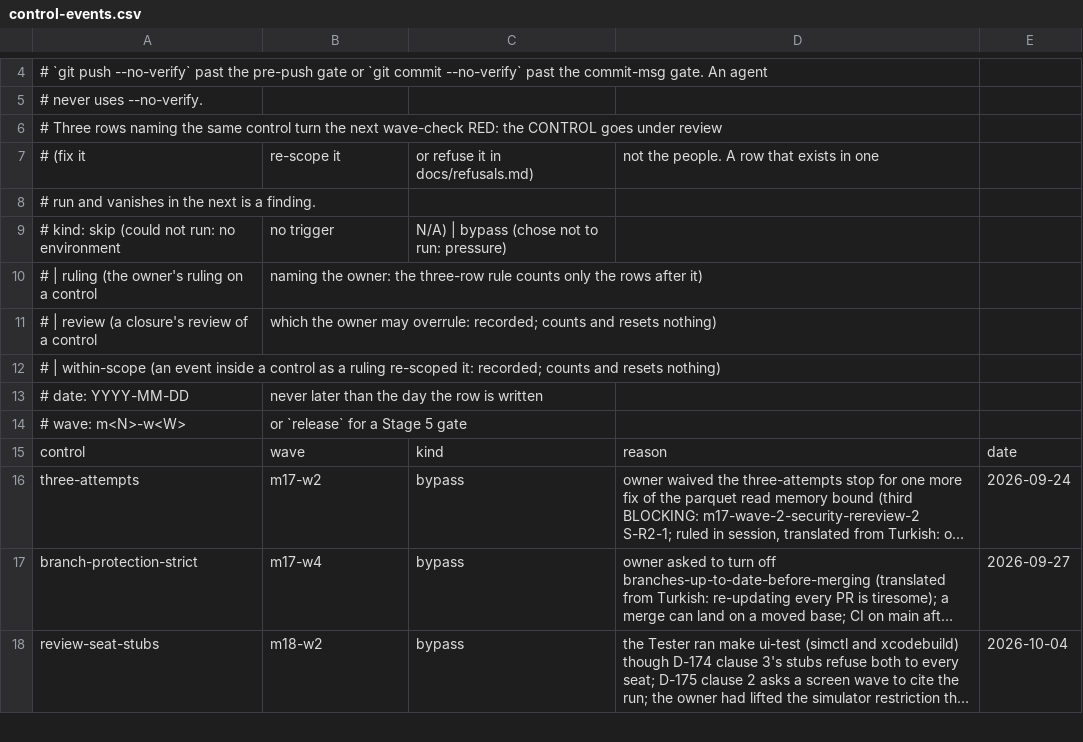
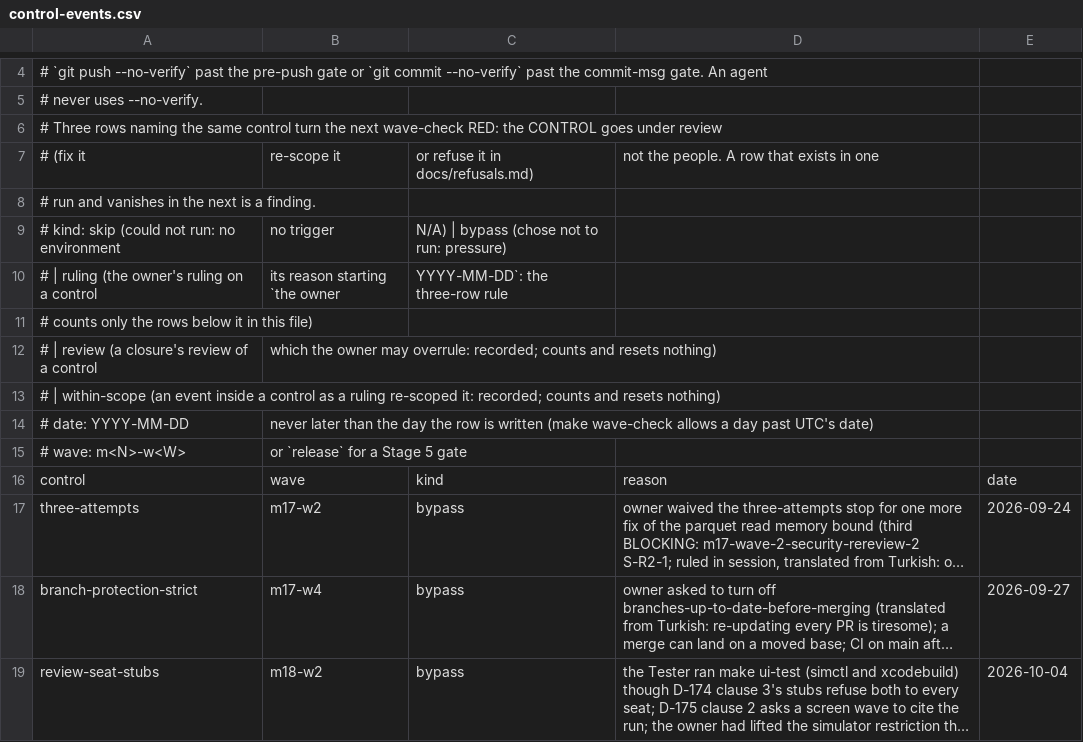
Before and after one commit to umutcanapaydin/Model_Ranking, a CSV file: docs/control-events.csv, drawn as a sheet; only a part is shown, gaps mark what is left out; long unchanged cells end in ….

Commit message:
fix: a ruling resets a count only when its reason starts "the owner, YYYY-MM-DD", rows count by their place after it, a kind outside the five is refused, and a date may be a day past today's UTC date -- the M21 closure fixes review, round 2, M3
- scripts/wave_check.py: ledger_strikes counts each skip or bypass row that stands after the control's last
  owner's ruling in the file, whatever its date; ledger_problems refuses a kind outside KINDS, a date more
  than a day after today (UTC), and a ruling whose reason does not start "the owner, YYYY-MM-DD".
- docs/control-events.csv: the header says so. Both real rulings already start "the owner, 2026-10-10".

GP-Agent: claude-code/local-lane
GP-Task: M21-closure

```diff
--- a/docs/control-events.csv
+++ b/docs/control-events.csv
@@ -9,6 +9,7 @@
 # kind: skip (could not run: no environment, no trigger, N/A) | bypass (chose not to run: pressure)
-#   | ruling (the owner's ruling on a control, naming the owner: the three-row rule counts only the rows after it)
+#   | ruling (the owner's ruling on a control, its reason starting `the owner, YYYY-MM-DD`: the three-row rule
+#     counts only the rows below it in this file)
 #   | review (a closure's review of a control, which the owner may overrule: recorded; counts and resets nothing)
 #   | within-scope (an event inside a control as a ruling re-scoped it: recorded; counts and resets nothing)
-# date: YYYY-MM-DD, never later than the day the row is written
+# date: YYYY-MM-DD, never later than the day the row is written (make wave-check allows a day past UTC's date)
 # wave: m<N>-w<W>, or `release` for a Stage 5 gate
```
Also changed, not shown: 1 other file.
